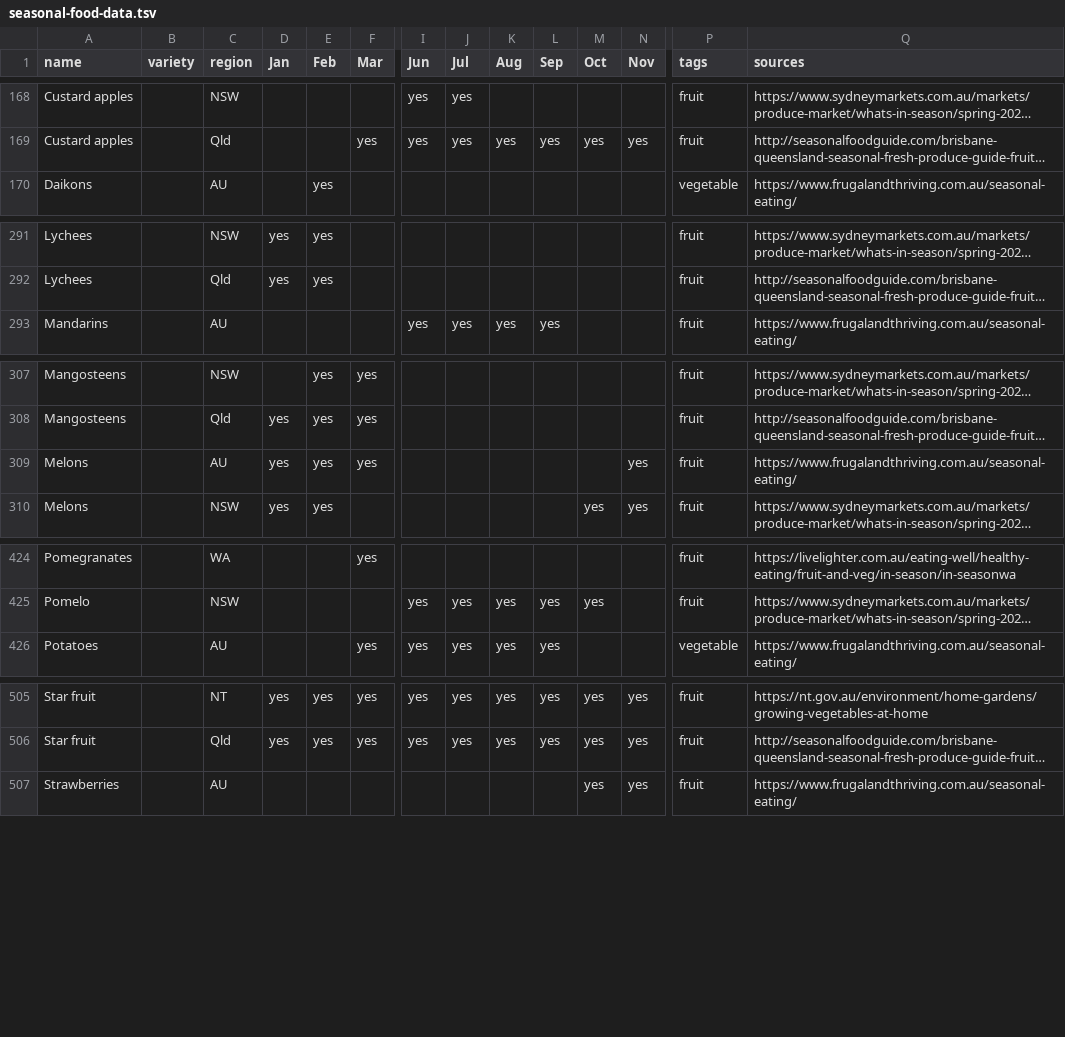
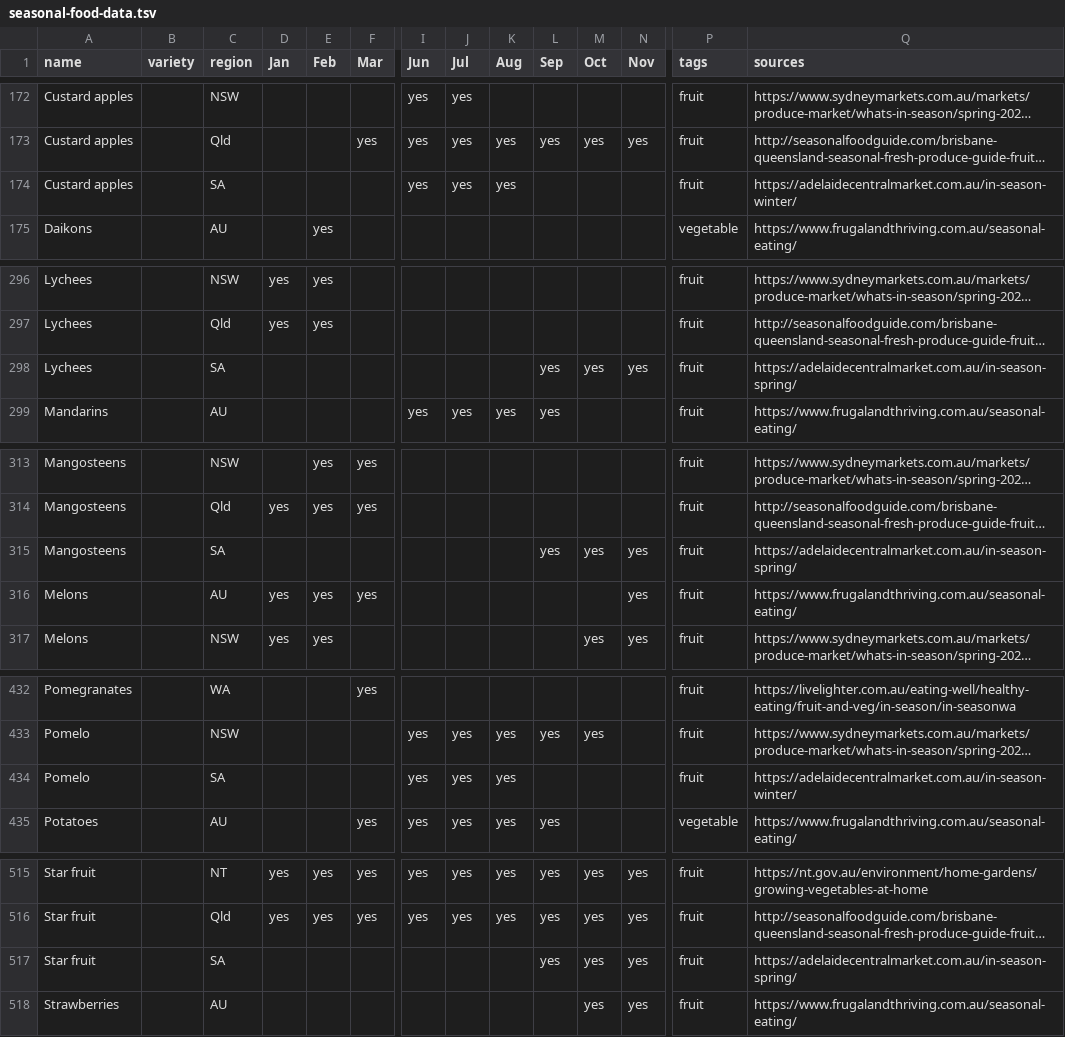
Before and after one commit to didoesdigital/growing, a TSV file: src/data/seasonal-food-data.tsv, drawn as a sheet; only a part is shown, gaps mark what is left out; long unchanged cells end in …; rows hold the shown columns only; the diff covers the shown part only; the diff names each change by its address in the sheet, - before the commit and + after, or states it on an @@ line.

```diff
--- a/src/data/seasonal-food-data.tsv
+++ b/src/data/seasonal-food-data.tsv
+row 174: Custard apples |  | SA |  |  |  | yes | yes | yes |  |  |  | fruit | https://adelaidecentralmarket.com.au/in-season-winter/
+row 298: Lychees |  | SA |  |  |  |  |  |  | yes | yes | yes | fruit | https://adelaidecentralmarket.com.au/in-season-spring/
+row 315: Mangosteens |  | SA |  |  |  |  |  |  | yes | yes | yes | fruit | https://adelaidecentralmarket.com.au/in-season-spring/
+row 434: Pomelo |  | SA |  |  |  | yes | yes | yes |  |  |  | fruit | https://adelaidecentralmarket.com.au/in-season-winter/
+row 517: Star fruit |  | SA |  |  |  |  |  |  | yes | yes | yes | fruit | https://adelaidecentralmarket.com.au/in-season-spring/
```
Also changed, not shown: 8 added rows and 1 moved row elsewhere in this file, 1 other file.
